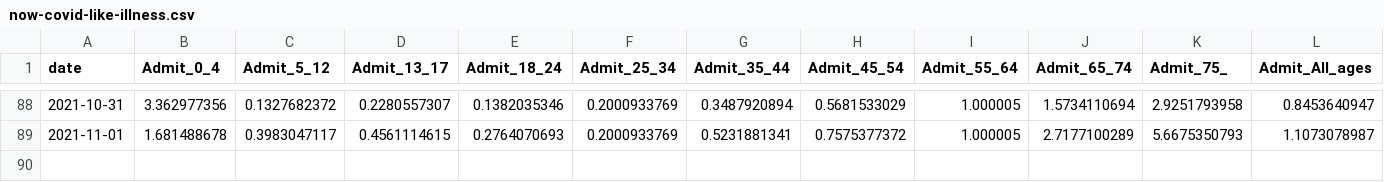
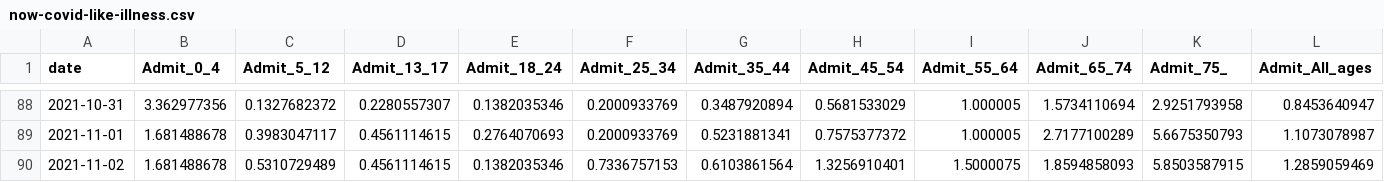
Before and after one commit to nychealth/coronavirus-data, a CSV file: latest/now-covid-like-illness.csv, drawn as a sheet; only a part is shown, gaps mark what is left out; rows hold the shown columns only; the diff names each change by its address in the sheet, - before the commit and + after, or states it on an @@ line.

Commit message:
11/5 data upload

```diff
--- a/latest/now-covid-like-illness.csv
+++ b/latest/now-covid-like-illness.csv
+row 90: 2021-11-02 | 1.681488678 | 0.5310729489 | 0.4561114615 | 0.1382035346 | 0.7336757153 | 0.6103861564 | 1.3256910401 | 1.5000075 | 1.8594858093 | 5.8503587915 | 1.2859059469
```
Also changed, not shown: trends/cases-by-day.csv, trends/covid-like-illness.csv, 23 other files.
